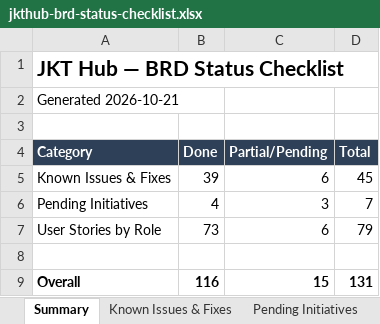
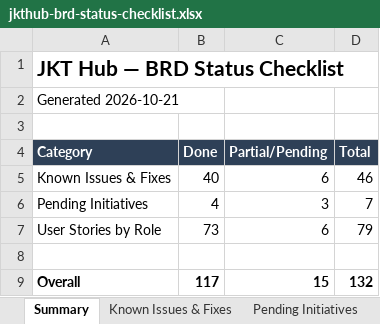
Before and after one commit to dammyjay/edtech_new, an Excel workbook: docs/jkthub-brd-status-checklist.xlsx, sheet Summary, drawn as a sheet; values as stored, in another font and other column widths than the file's, no borders; the diff names each change by its address in the sheet, - before the commit and + after, or states it on an @@ line.

```diff
--- a/docs/jkthub-brd-status-checklist.xlsx (sheet Summary)
+++ b/docs/jkthub-brd-status-checklist.xlsx (sheet Summary)
-B5 (Done): 39
+B5 (Done): 40
-D5 (Total): 45
+D5 (Total): 46
-B9 (Done): 116
+B9 (Done): 117
-D9 (Total): 131
+D9 (Total): 132
```
Also changed, not shown: sheet Known Issues & Fixes, sheet Pending Initiatives.
